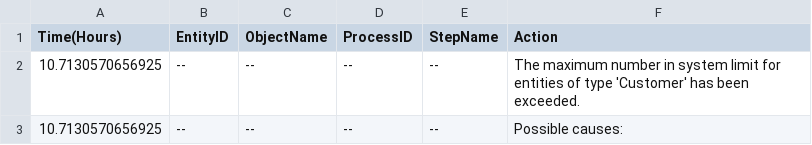
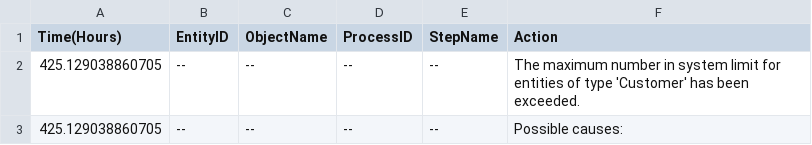
Before and after one commit to ChristopheHunt/MSDA---Coursework, a CSV file: Data 604/Week 7 - HW/Week 7 Simio Model w3 stations_Pharmacy_trace.csv, drawn as a sheet.

```diff
--- a/Data 604/Week 7 - HW/Week 7 Simio Model w3 stations_Pharmacy_trace.csv
+++ b/Data 604/Week 7 - HW/Week 7 Simio Model w3 stations_Pharmacy_trace.csv
@@ -1,3 +1,3 @@
 Time(Hours),EntityID,ObjectName,ProcessID,StepName,Action
-10.7130570656925,--,--,--,--,The maximum number in system limit for entities of type 'Customer' has been exceeded.
-10.7130570656925,--,--,--,--,Possible causes:
+425.129038860705,--,--,--,--,The maximum number in system limit for entities of type 'Customer' has been exceeded.
+425.129038860705,--,--,--,--,Possible causes:
```
Also changed, not shown: 8 other files.
